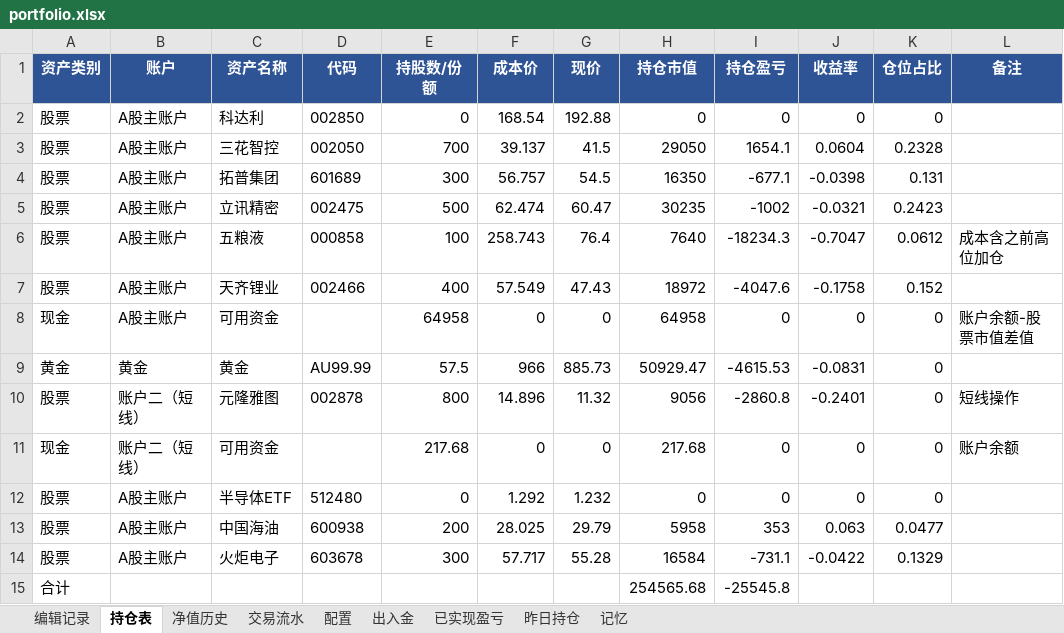
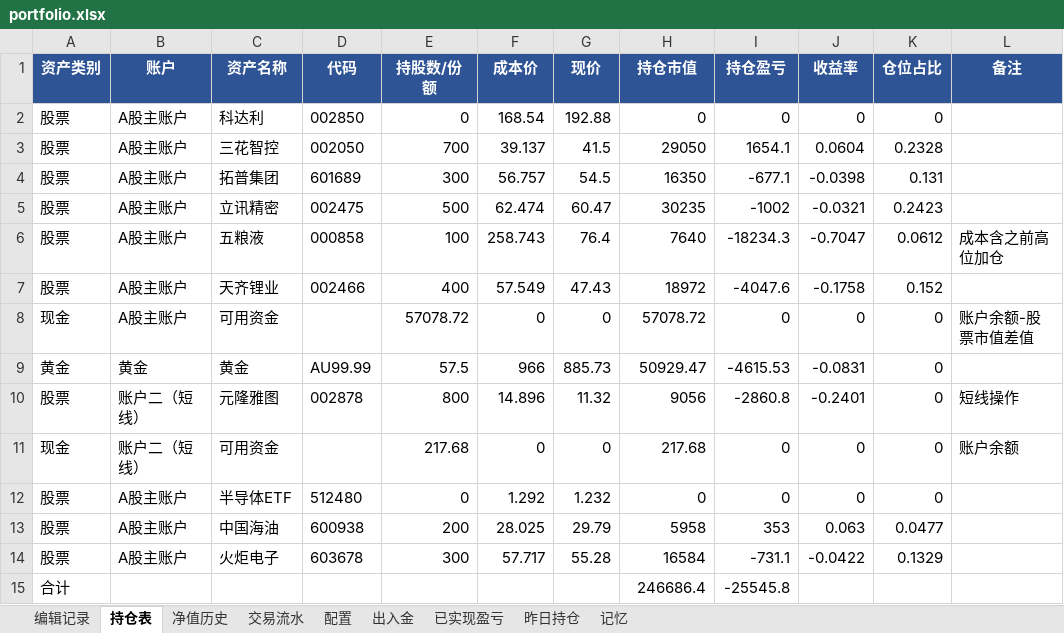
Before and after one commit to wanchangjia-png/investment-agent, an Excel workbook: portfolio.xlsx, sheet 持仓表, drawn as a sheet; values as stored, in another font and other column widths than the file's, no borders; the diff names each change by its address in the sheet, - before the commit and + after, or states it on an @@ line.

Commit message:
auto-sync portfolio.xlsx 2026-07-15 22:21

```diff
--- a/portfolio.xlsx (sheet 持仓表)
+++ b/portfolio.xlsx (sheet 持仓表)
-E8 (持股数/份额): 64958
+E8 (持股数/份额): 57078.72
-H8 (持仓市值): 64958
+H8 (持仓市值): 57078.72
-H15 (持仓市值): 254565.68
+H15 (持仓市值): 246686.4
```
Also changed, not shown: sheet 编辑记录.
